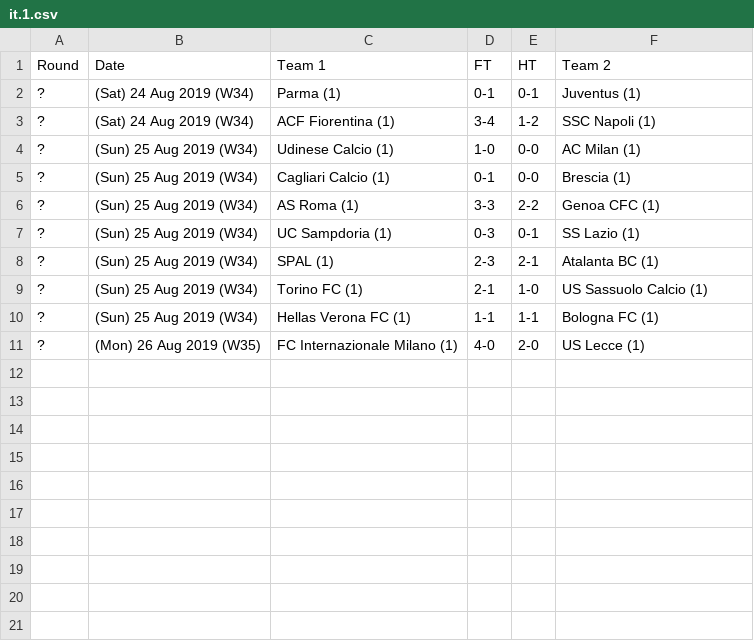
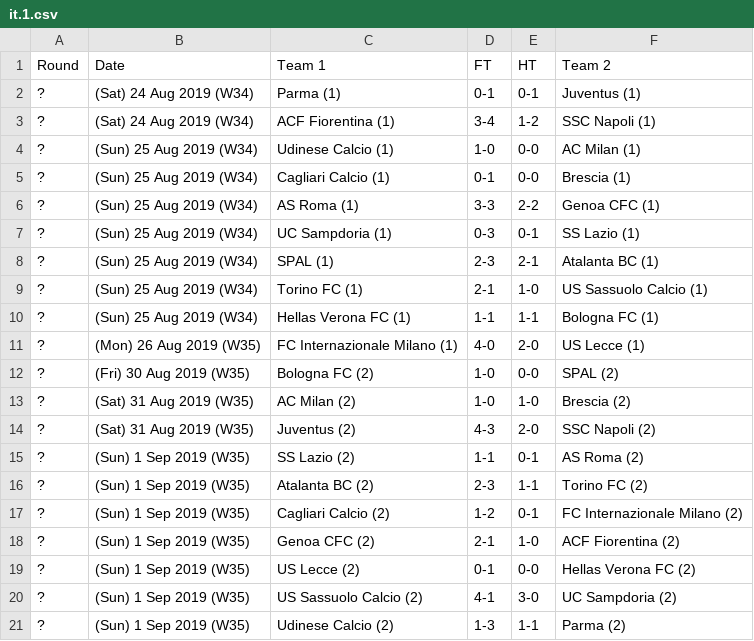
Before and after one commit to footballcsv/spec, a CSV file: 2019-20/it.1.csv, drawn as a sheet; the diff names each change by its address in the sheet, - before the commit and + after, or states it on an @@ line.

```diff
--- a/2019-20/it.1.csv
+++ b/2019-20/it.1.csv
+row 12: ? | (Fri) 30 Aug 2019 (W35) | Bologna FC (2) | 1-0 | 0-0 | SPAL (2)
+row 13: ? | (Sat) 31 Aug 2019 (W35) | AC Milan (2) | 1-0 | 1-0 | Brescia (2)
+row 14: ? | (Sat) 31 Aug 2019 (W35) | Juventus (2) | 4-3 | 2-0 | SSC Napoli (2)
+row 15: ? | (Sun) 1 Sep 2019 (W35) | SS Lazio (2) | 1-1 | 0-1 | AS Roma (2)
+row 16: ? | (Sun) 1 Sep 2019 (W35) | Atalanta BC (2) | 2-3 | 1-1 | Torino FC (2)
+row 17: ? | (Sun) 1 Sep 2019 (W35) | Cagliari Calcio (2) | 1-2 | 0-1 | FC Internazionale Milano (2)
+row 18: ? | (Sun) 1 Sep 2019 (W35) | Genoa CFC (2) | 2-1 | 1-0 | ACF Fiorentina (2)
+row 19: ? | (Sun) 1 Sep 2019 (W35) | US Lecce (2) | 0-1 | 0-0 | Hellas Verona FC (2)
+row 20: ? | (Sun) 1 Sep 2019 (W35) | US Sassuolo Calcio (2) | 4-1 | 3-0 | UC Sampdoria (2)
+row 21: ? | (Sun) 1 Sep 2019 (W35) | Udinese Calcio (2) | 1-3 | 1-1 | Parma (2)
```
Also changed, not shown: 2019-20/it.2.csv.
